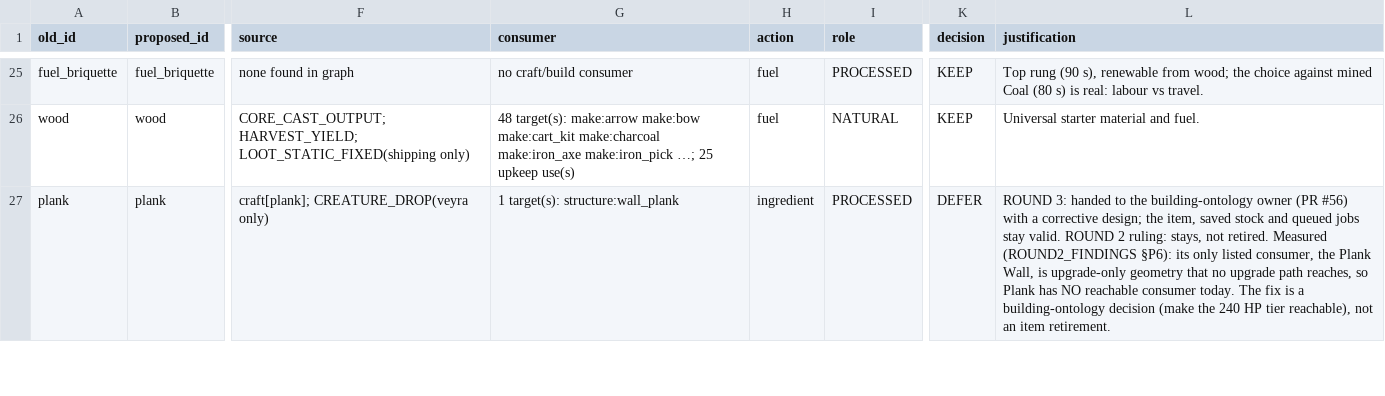
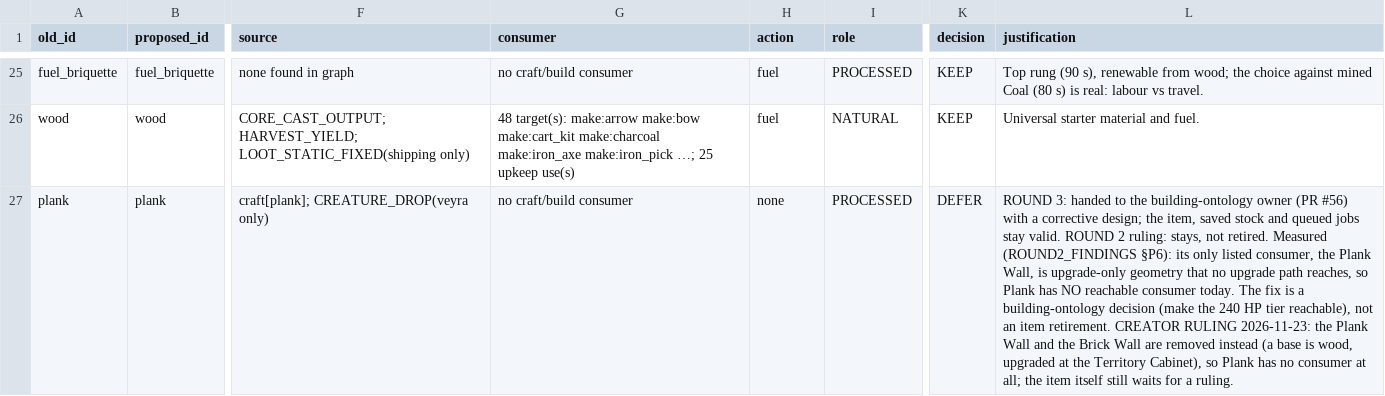
Before and after one commit to Khanh-glitch/Soul-of-Hero, a CSV file: web/ref/item-ontology-v2/manifest.csv, drawn as a sheet; only a part is shown, gaps mark what is left out; the diff covers the shown part only; the diff names each change by its address in the sheet, - before the commit and + after, or states it on an @@ line.

Commit message:
Fog dots as one picture, water as first aid for thirst collapse, Plank Wall and Iron-braced Wall removed
Creator rulings of 2026-11-23.

Fog: the dots are painted once into a 640x360 layer and drawn with one
drawImage at the same opacity, instead of one fillRect per dot. Largest
difference 2/255 per channel. Hour-8 save, FOG, paced CPU raster:
standing 42.9 -> 53.2 fps, walking 40.8 -> 52.8 fps.

First aid: a resident down from thirst alone (thirst 0, no bleeding
wound) is brought round by water, taking the six seconds a bandage
takes. Bleeding still needs a bandage; food is still refused on the
ground.

Walls: wall_plank and wall_brick leave the catalog. Neither could be
placed or reached by an upgrade. A save that holds one loads it as
wall_wood / wall_stone (RETIRED_STRUCTURES). The Plank item now has no
consumer; item-crafting-master pins it as the one open dead-end
material until it is ruled on. tests/mec01-r8e-plank-upkeep is replaced
by tests/retired-walls.

Co-authored-by: arena-agent <297053741+arena-agent@users.noreply.github.com>

```diff
--- a/web/ref/item-ontology-v2/manifest.csv
+++ b/web/ref/item-ontology-v2/manifest.csv
-G27 (consumer): 1 target(s): structure:wall_plank
+G27 (consumer): no craft/build consumer
-H27 (action): ingredient
+H27 (action): none
-L27 (justification): …item retirement.
+L27 (justification): …item retirement. CREATOR RULING 2026-11-23: the Plank Wall and the Brick Wall are removed instead (a base is wood, upgraded at the Territory Cabinet), so Plank has no consumer at all; the item itself still waits for a ruling.
```
Also changed, not shown: 3 edited cells elsewhere in this file, 29 other files.
